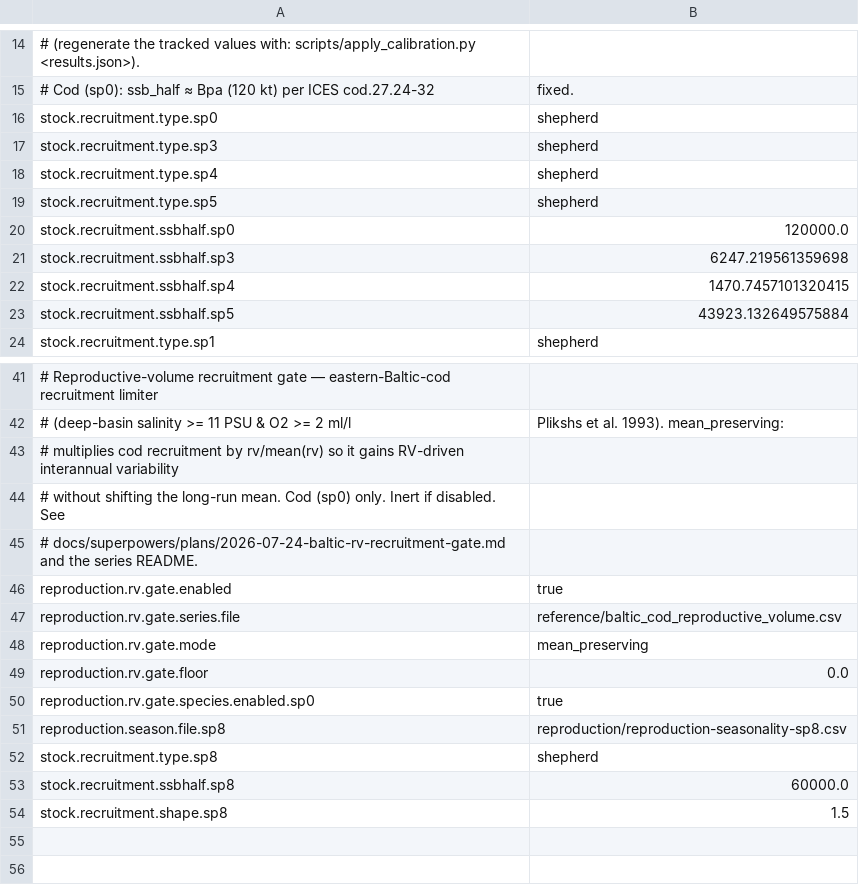
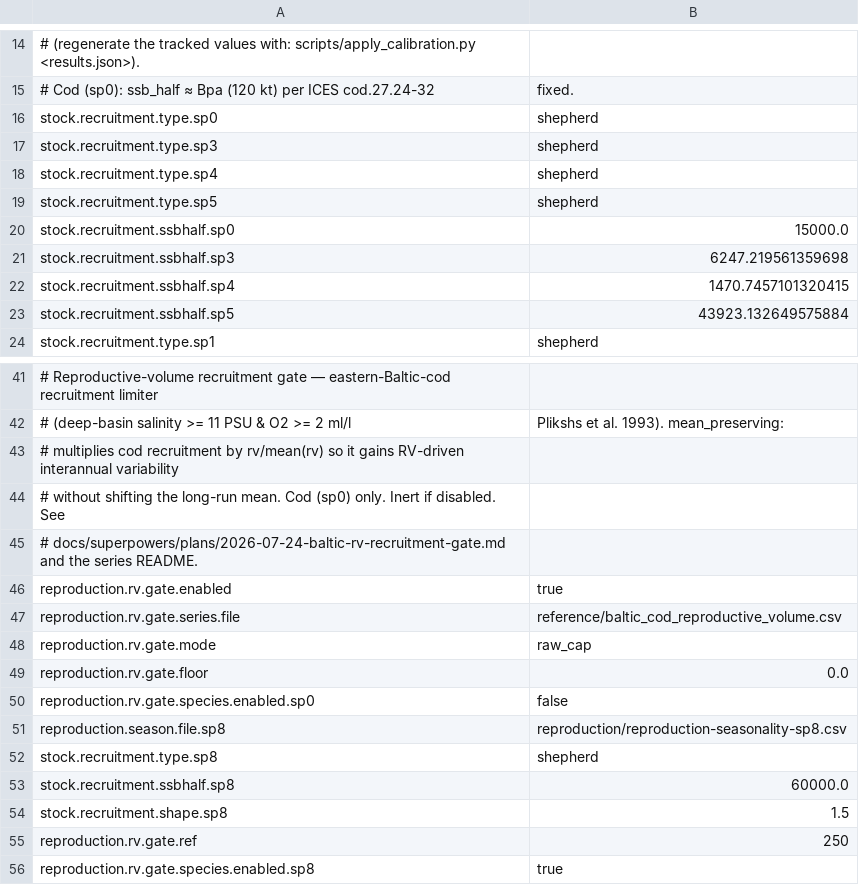
Before and after one commit to razinkele/osmopy, a CSV file: data/baltic/baltic_param-reproduction.csv, drawn as a sheet; only a part is shown, gaps mark what is left out.

```diff
--- a/data/baltic/baltic_param-reproduction.csv
+++ b/data/baltic/baltic_param-reproduction.csv
@@ -19,3 +19,3 @@ stock.recruitment.type.sp4;shepherd
 stock.recruitment.type.sp5;shepherd
-stock.recruitment.ssbhalf.sp0;120000.0
+stock.recruitment.ssbhalf.sp0;15000.0
 stock.recruitment.ssbhalf.sp3;6247.219561359698
@@ -47,5 +47,5 @@ reproduction.rv.gate.enabled;true
 reproduction.rv.gate.series.file;reference/baltic_cod_reproductive_volume.csv
-reproduction.rv.gate.mode;mean_preserving
+reproduction.rv.gate.mode;raw_cap
 reproduction.rv.gate.floor;0.0
-reproduction.rv.gate.species.enabled.sp0;true
+reproduction.rv.gate.species.enabled.sp0;false
 reproduction.season.file.sp8;reproduction/reproduction-seasonality-sp8.csv
@@ -54 +54,3 @@ stock.recruitment.ssbhalf.sp8;60000.0
 stock.recruitment.shape.sp8;1.5
+reproduction.rv.gate.ref;250
+reproduction.rv.gate.species.enabled.sp8;true
```
Also changed, not shown: data/baltic/baltic_param-additional-mortality.csv, data/baltic/baltic_param-fishing.csv, 4 other files.
